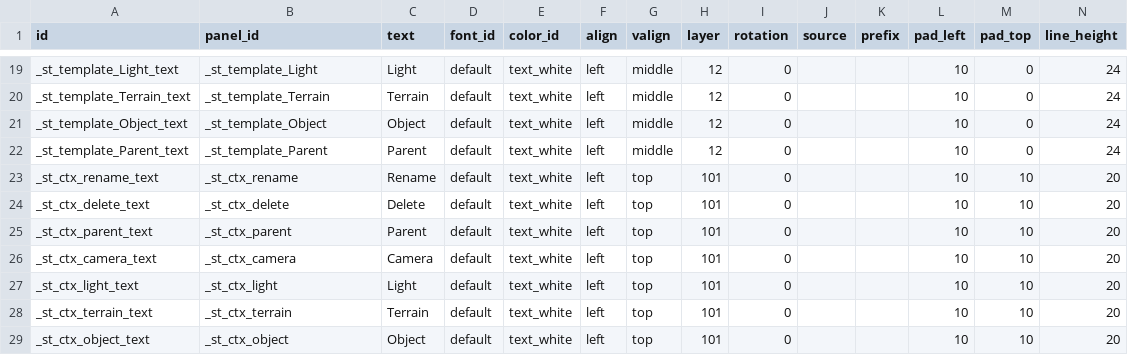
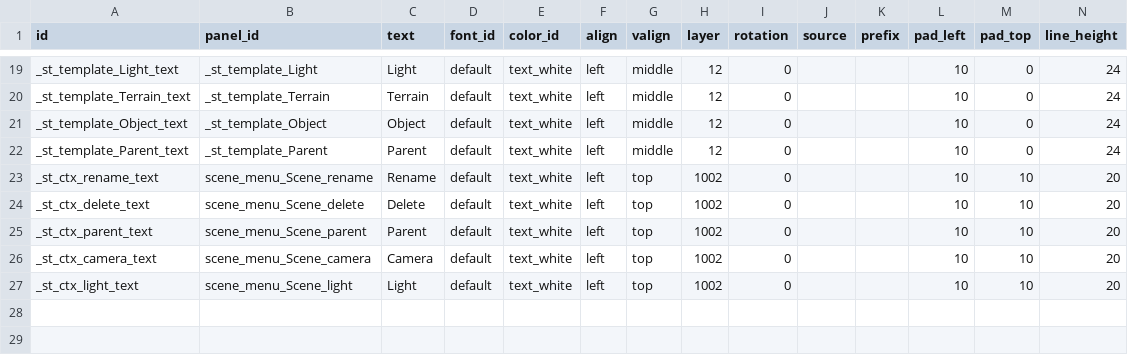
Before and after one commit to TondenOckay/SETUE, a CSV file: Ui/Text.csv, drawn as a sheet; only a part is shown, gaps mark what is left out.

```diff
--- a/Ui/Text.csv
+++ b/Ui/Text.csv
@@ -22,8 +22,6 @@ _st_template_Object_text,_st_template_Object,Object,default,text_white,left,midd
 _st_template_Parent_text,_st_template_Parent,Parent,default,text_white,left,middle,12,0,,,10,0,24
-_st_ctx_rename_text,_st_ctx_rename,Rename,default,text_white,left,top,101,0,,,10,10,20
-_st_ctx_delete_text,_st_ctx_delete,Delete,default,text_white,left,top,101,0,,,10,10,20
-_st_ctx_parent_text,_st_ctx_parent,Parent,default,text_white,left,top,101,0,,,10,10,20
-_st_ctx_camera_text,_st_ctx_camera,Camera,default,text_white,left,top,101,0,,,10,10,20
-_st_ctx_light_text,_st_ctx_light,Light,default,text_white,left,top,101,0,,,10,10,20
-_st_ctx_terrain_text,_st_ctx_terrain,Terrain,default,text_white,left,top,101,0,,,10,10,20
-_st_ctx_object_text,_st_ctx_object,Object,default,text_white,left,top,101,0,,,10,10,20
+_st_ctx_rename_text,scene_menu_Scene_rename,Rename,default,text_white,left,top,1002,0,,,10,10,20
+_st_ctx_delete_text,scene_menu_Scene_delete,Delete,default,text_white,left,top,1002,0,,,10,10,20
+_st_ctx_parent_text,scene_menu_Scene_parent,Parent,default,text_white,left,top,1002,0,,,10,10,20
+_st_ctx_camera_text,scene_menu_Scene_camera,Camera,default,text_white,left,top,1002,0,,,10,10,20
+_st_ctx_light_text,scene_menu_Scene_light,Light,default,text_white,left,top,1002,0,,,10,10,20
```
Also changed, not shown: Controls/Selection.csv, Ui/Panel.csv, 5 other files.
